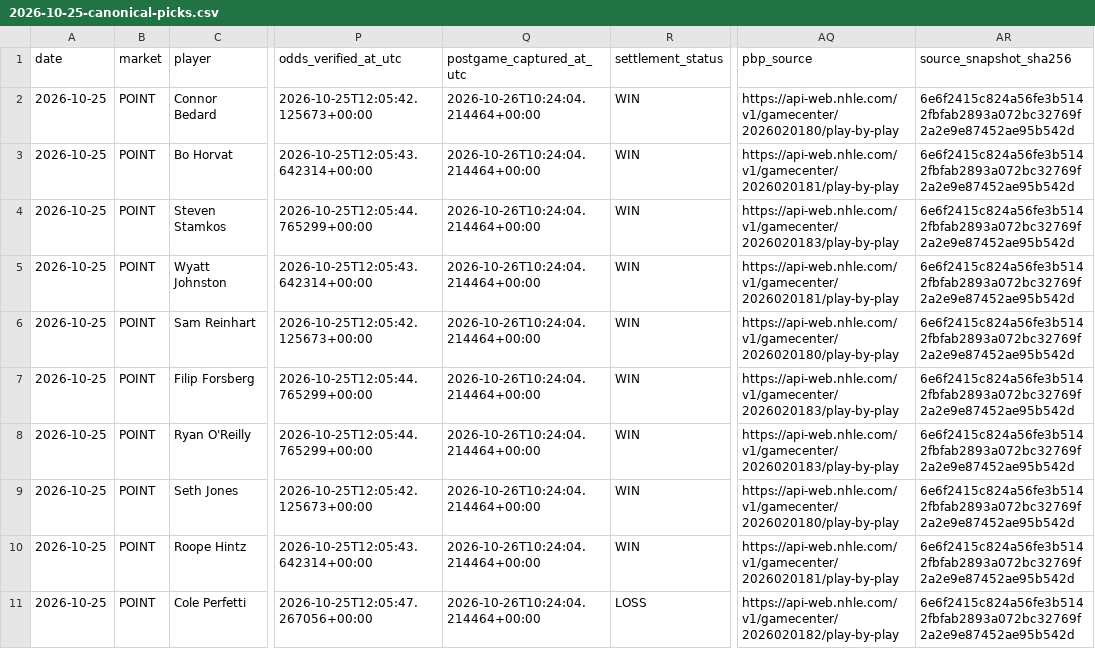
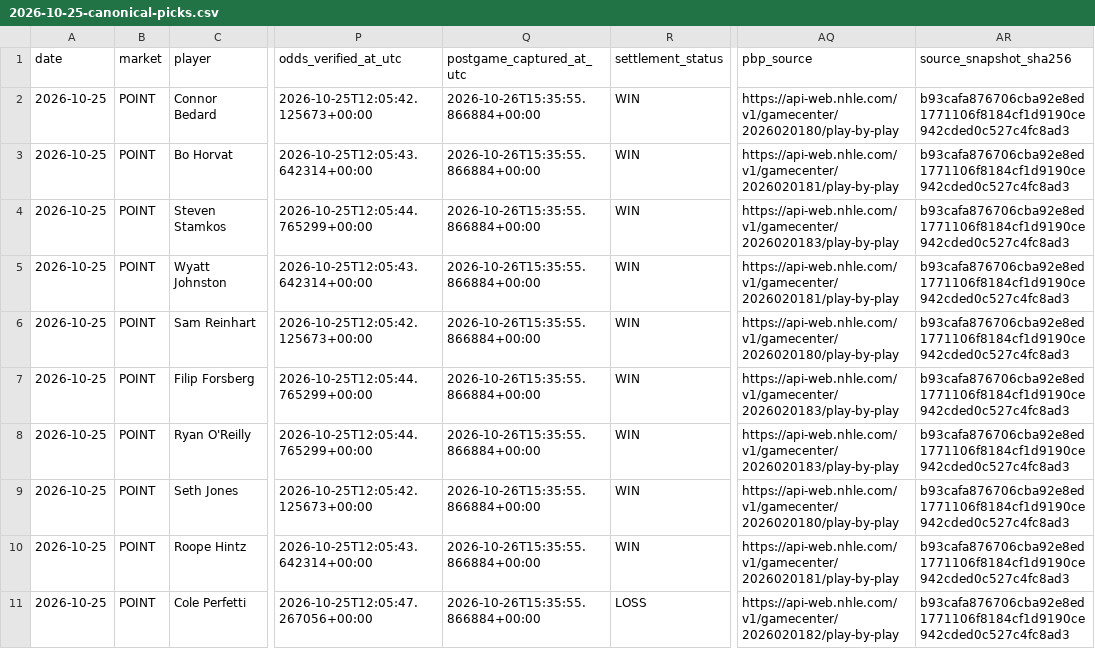
Before and after one commit to mazalazop/nhl-value-betting-model, a CSV file: docs/postgame/results/2026-10-25-canonical-picks.csv, drawn as a sheet; only a part is shown, gaps mark what is left out; the diff names each change by its address in the sheet, - before the commit and + after, or states it on an @@ line.

```diff
--- a/docs/postgame/results/2026-10-25-canonical-picks.csv
+++ b/docs/postgame/results/2026-10-25-canonical-picks.csv
-Q2:Q11 (postgame_captured_at_utc): 2026-10-26T10:24:04.214464+00:00
+Q2:Q11 (postgame_captured_at_utc): 2026-10-26T15:35:55.866884+00:00
-AR2:AR11 (source_snapshot_sha256): 6e6f2415c824a56fe3b5142fbfab2893a072bc32769f2a2e9e87452ae95b542d
+AR2:AR11 (source_snapshot_sha256): b93cafa876706cba92e8ed1771106f8184cf1d9190ce942cded0c527c4fc8ad3
```
Also changed, not shown: 12 other files.
